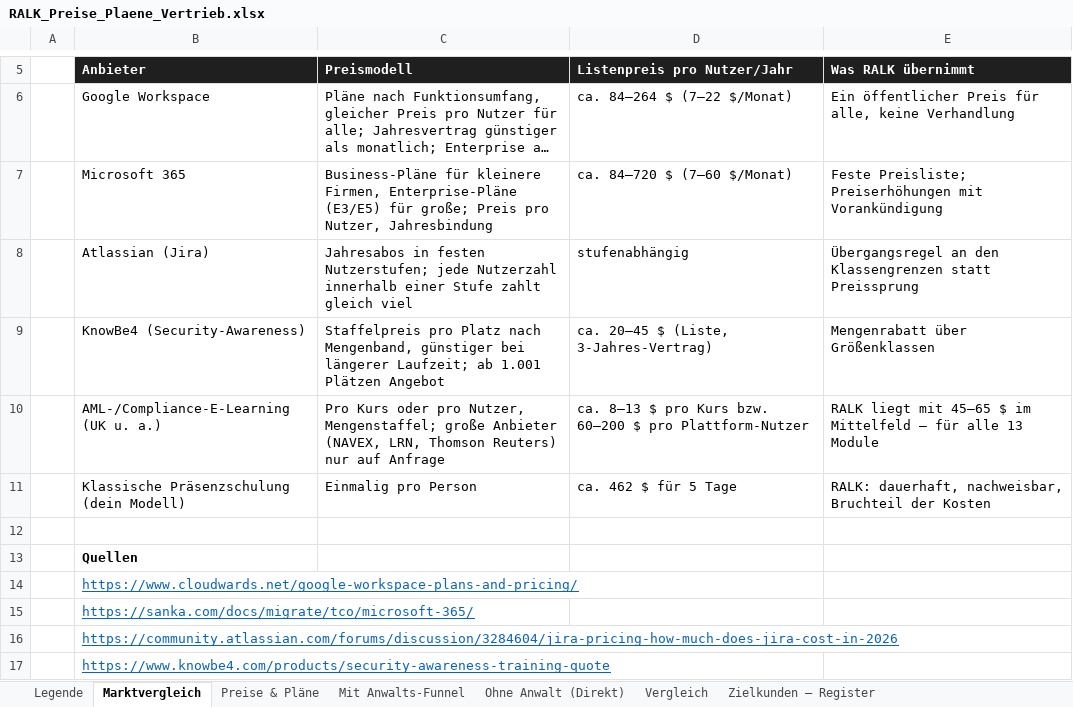
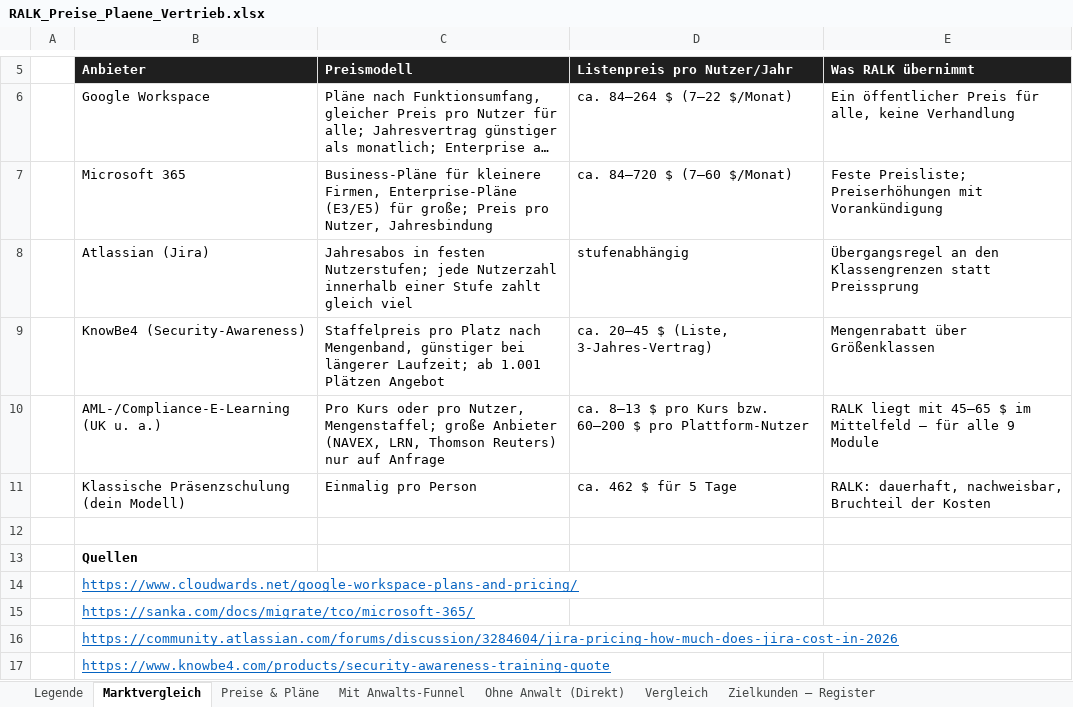
Before and after one commit to dinabkrs-art/RALK-check-deploy, an Excel workbook: docs/RALK_Preise_Plaene_Vertrieb.xlsx, sheet Marktvergleich, drawn as a sheet; only a part is shown, gaps mark what is left out; long unchanged cells end in …; values as stored, in another font and other column widths than the file's, no borders; the diff names each change by its address in the sheet, - before the commit and + after, or states it on an @@ line.

```diff
--- a/docs/RALK_Preise_Plaene_Vertrieb.xlsx (sheet Marktvergleich)
+++ b/docs/RALK_Preise_Plaene_Vertrieb.xlsx (sheet Marktvergleich)
-E10 (Was RALK übernimmt): …für alle 13 Module
+E10 (Was RALK übernimmt): …für alle 9 Module
```
Also changed, not shown: sheet Preise & Pläne, 4 other files.
